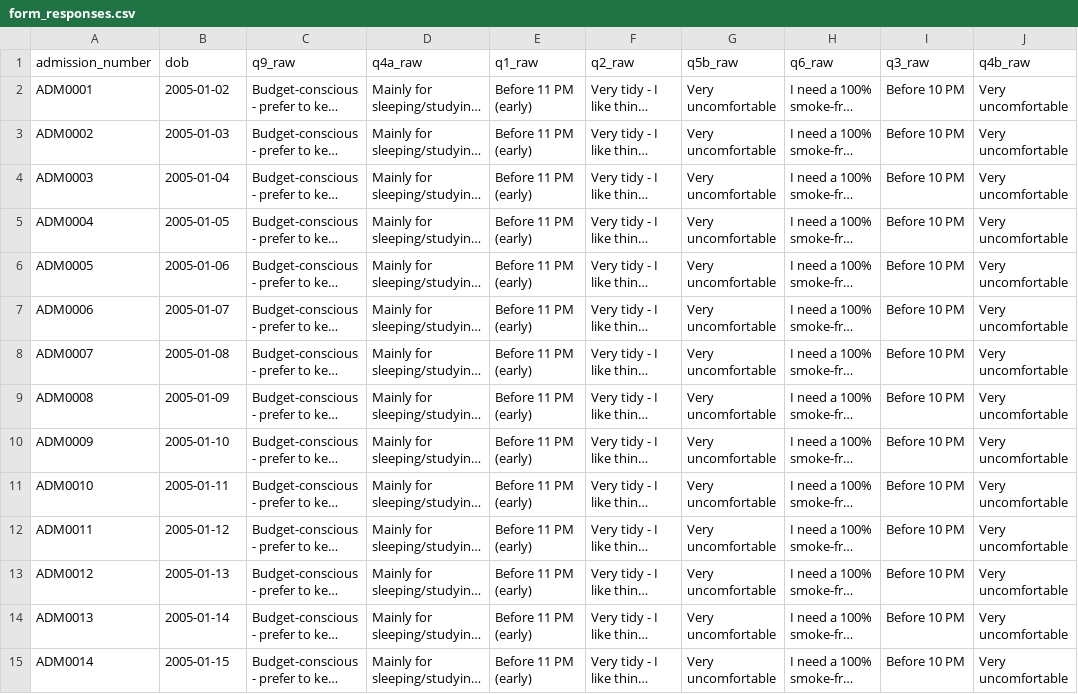
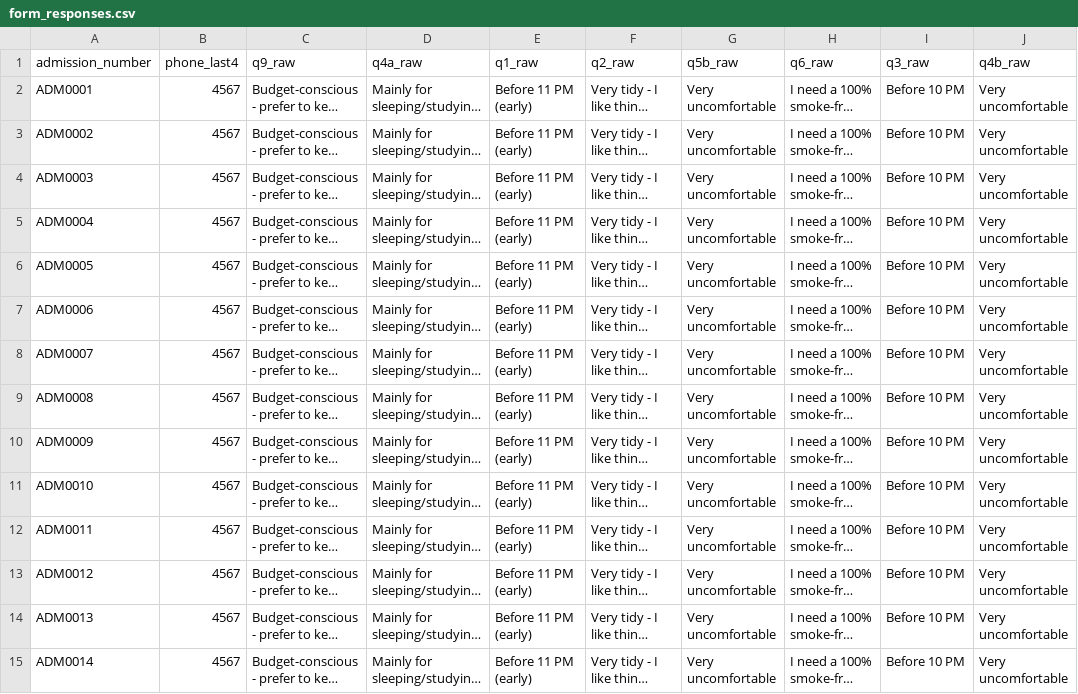
Before and after one commit to Vihaan-Aswal/Roommate-Matcher, a CSV file: demo-data/form_responses.csv, drawn as a sheet; only a part is shown; long unchanged cells end in …; the diff covers the shown part only; the diff names each change by its address in the sheet, - before the commit and + after, or states it on an @@ line.

```diff
--- a/demo-data/form_responses.csv
+++ b/demo-data/form_responses.csv
-B1: dob
+B1: phone_last4
-B2 (phone_last4): 2005-01-02
+B2 (phone_last4): 4567
-B3 (phone_last4): 2005-01-03
+B3 (phone_last4): 4567
-B4 (phone_last4): 2005-01-04
+B4 (phone_last4): 4567
-B5 (phone_last4): 2005-01-05
+B5 (phone_last4): 4567
-B6 (phone_last4): 2005-01-06
+B6 (phone_last4): 4567
-B7 (phone_last4): 2005-01-07
+B7 (phone_last4): 4567
-B8 (phone_last4): 2005-01-08
+B8 (phone_last4): 4567
-B9 (phone_last4): 2005-01-09
+B9 (phone_last4): 4567
-B10 (phone_last4): 2005-01-10
+B10 (phone_last4): 4567
-B11 (phone_last4): 2005-01-11
+B11 (phone_last4): 4567
-B12 (phone_last4): 2005-01-12
+B12 (phone_last4): 4567
-B13 (phone_last4): 2005-01-13
+B13 (phone_last4): 4567
-B14 (phone_last4): 2005-01-14
+B14 (phone_last4): 4567
-B15 (phone_last4): 2005-01-15
+B15 (phone_last4): 4567
```
Also changed, not shown: 82 edited cells elsewhere in this file, 11 other files.
